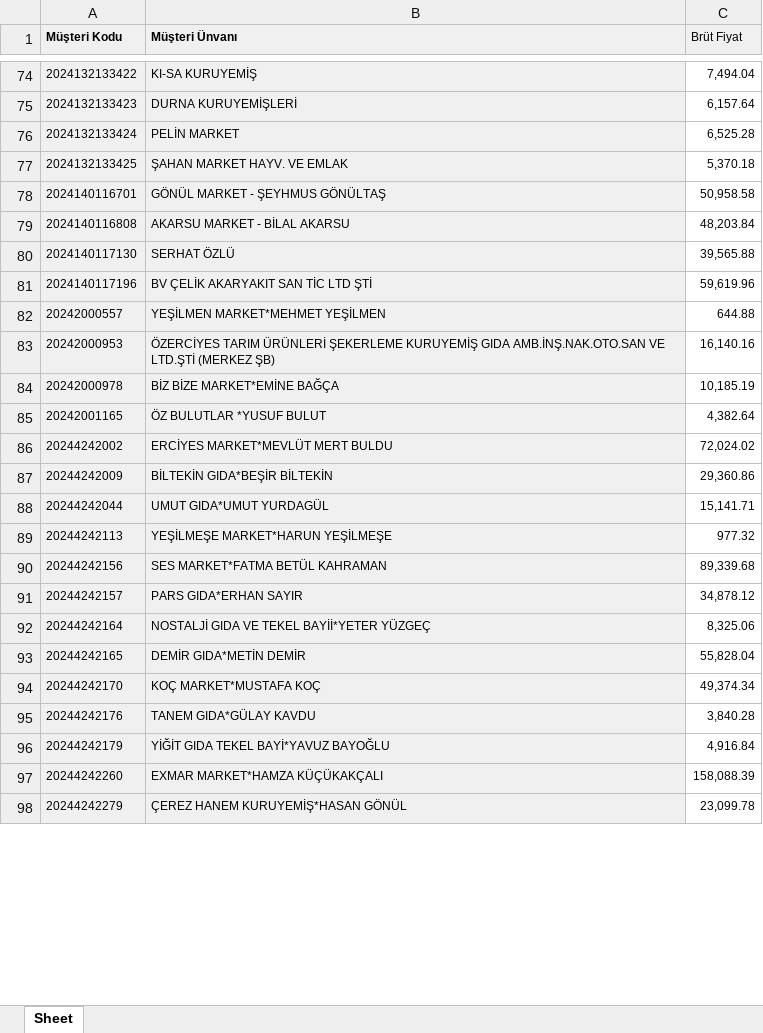
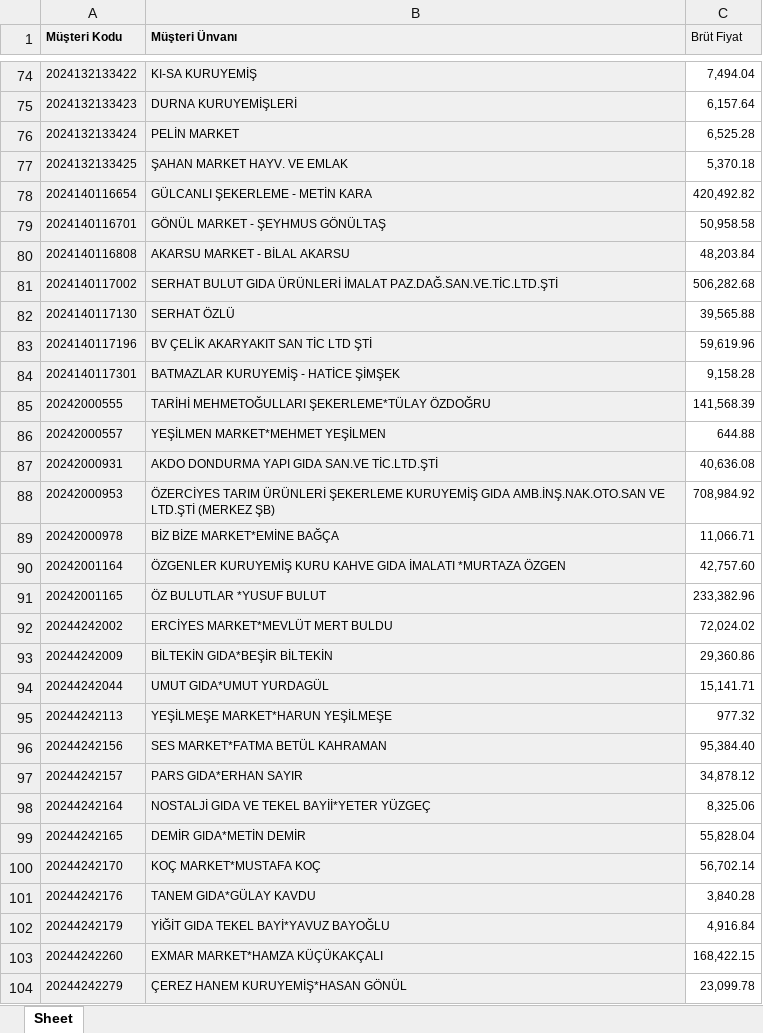
Before and after one commit to Fatih-del1453/Ozlider-Crm, an Excel workbook: 2025_satış_toplam.xlsx, sheet Sheet, drawn as a sheet; only a part is shown, gaps mark what is left out; values as stored, in another font and other column widths than the file's, no borders; addresses are those after the commit; the diff covers the shown part only; the diff names each change by its address in the sheet, - before the commit and + after, or states it on an @@ line.

```diff
--- a/2025_satış_toplam.xlsx (sheet Sheet)
+++ b/2025_satış_toplam.xlsx (sheet Sheet)
+row 78: 2024140116654 | GÜLCANLI ŞEKERLEME - METİN KARA | 420,492.82
+row 81: 2024140117002 | SERHAT BULUT GIDA ÜRÜNLERİ İMALAT PAZ.DAĞ.SAN.VE.TİC.LTD.ŞTİ | 506,282.68
+row 84: 2024140117301 | BATMAZLAR KURUYEMİŞ - HATİCE ŞİMŞEK | 9,158.28
+row 85: 20242000555 | TARİHİ MEHMETOĞULLARI ŞEKERLEME*TÜLAY ÖZDOĞRU | 141,568.39
+row 87: 20242000931 | AKDO DONDURMA YAPI GIDA SAN.VE TİC.LTD.ŞTİ | 40,636.08
-C88 (Brüt Fiyat): 16,140.16
+C88 (Brüt Fiyat): 708,984.92
-C89 (Brüt Fiyat): 10,185.19
+C89 (Brüt Fiyat): 11,066.71
+row 90: 20242001164 | ÖZGENLER KURUYEMİŞ KURU KAHVE GIDA İMALATI *MURTAZA ÖZGEN | 42,757.60
-C91 (Brüt Fiyat): 4,382.64
+C91 (Brüt Fiyat): 233,382.96
-C96 (Brüt Fiyat): 89,339.68
+C96 (Brüt Fiyat): 95,384.40
-C100 (Brüt Fiyat): 49,374.34
+C100 (Brüt Fiyat): 56,702.14
-C103 (Brüt Fiyat): 158,088.39
+C103 (Brüt Fiyat): 168,422.15
```
Also changed, not shown: 31 added rows, 3 removed rows and 291 edited cells elsewhere in this sheet, adana_ilce_ciro.xlsx, satis-hedef.xlsx, 3 other files.
